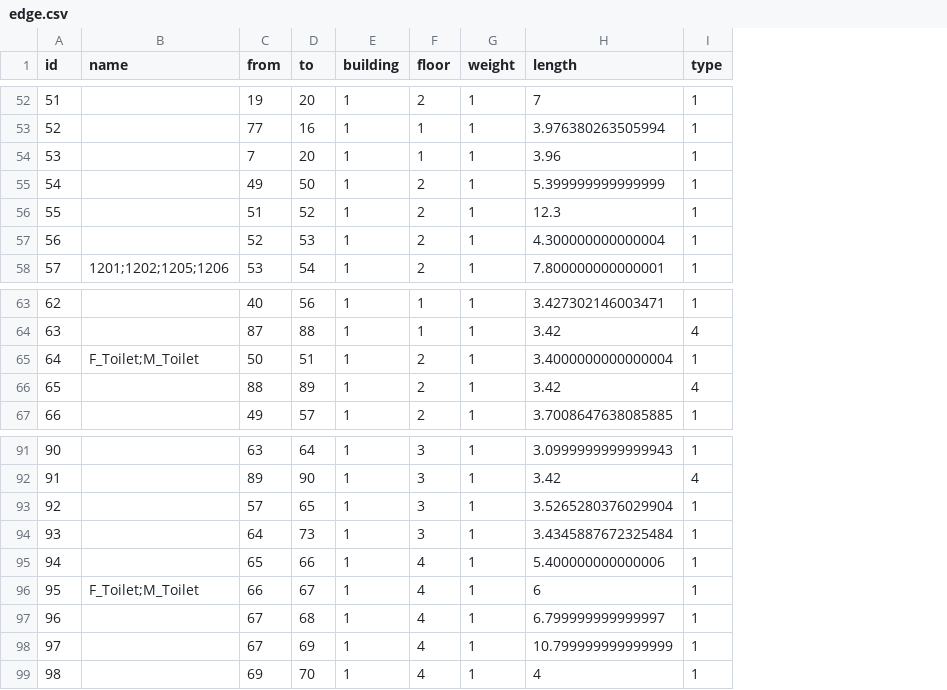
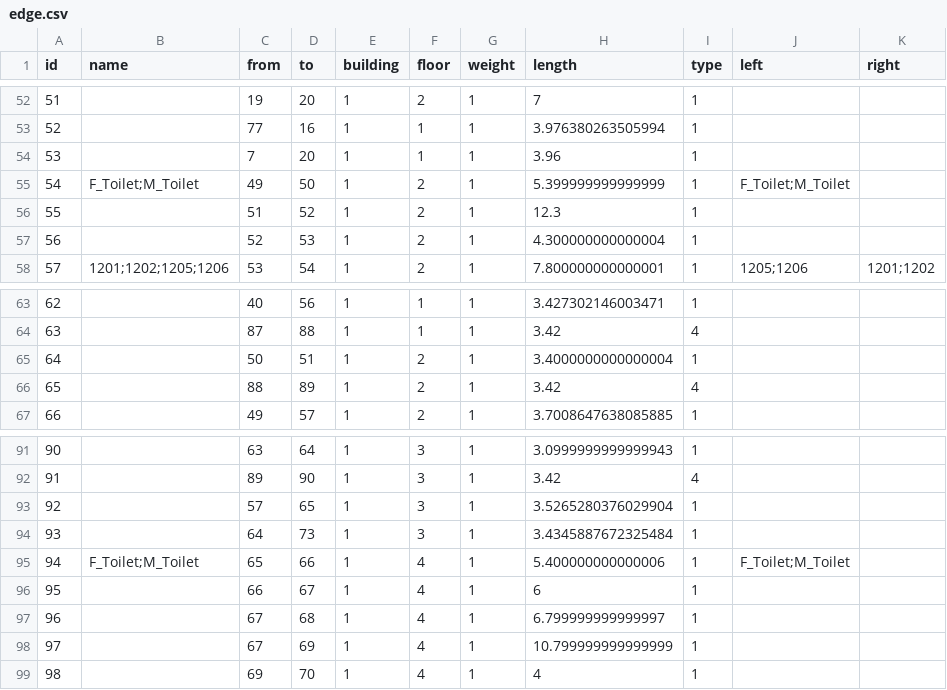
Before and after one commit to SenARMapOrg/SenARMapProject_2026, a CSV file: data/1_bldg/edge.csv, drawn as a sheet; only a part is shown, gaps mark what is left out; the diff covers the shown part only; the diff names each change by its address in the sheet, - before the commit and + after, or states it on an @@ line.

```diff
--- a/data/1_bldg/edge.csv
+++ b/data/1_bldg/edge.csv
+column J (left), rows 55-58: F_Toilet;M_Toilet |  |  | 1205;1206; row 95: F_Toilet;M_Toilet
+column K (right), row 58: 1201;1202
-B55 (name): (empty)
+B55 (name): F_Toilet;M_Toilet
-B65 (name): F_Toilet;M_Toilet
+B65 (name): (empty)
-B95 (name): (empty)
+B95 (name): F_Toilet;M_Toilet
-B96 (name): F_Toilet;M_Toilet
+B96 (name): (empty)
```
Also changed, not shown: 7 edited cells elsewhere in this file.
